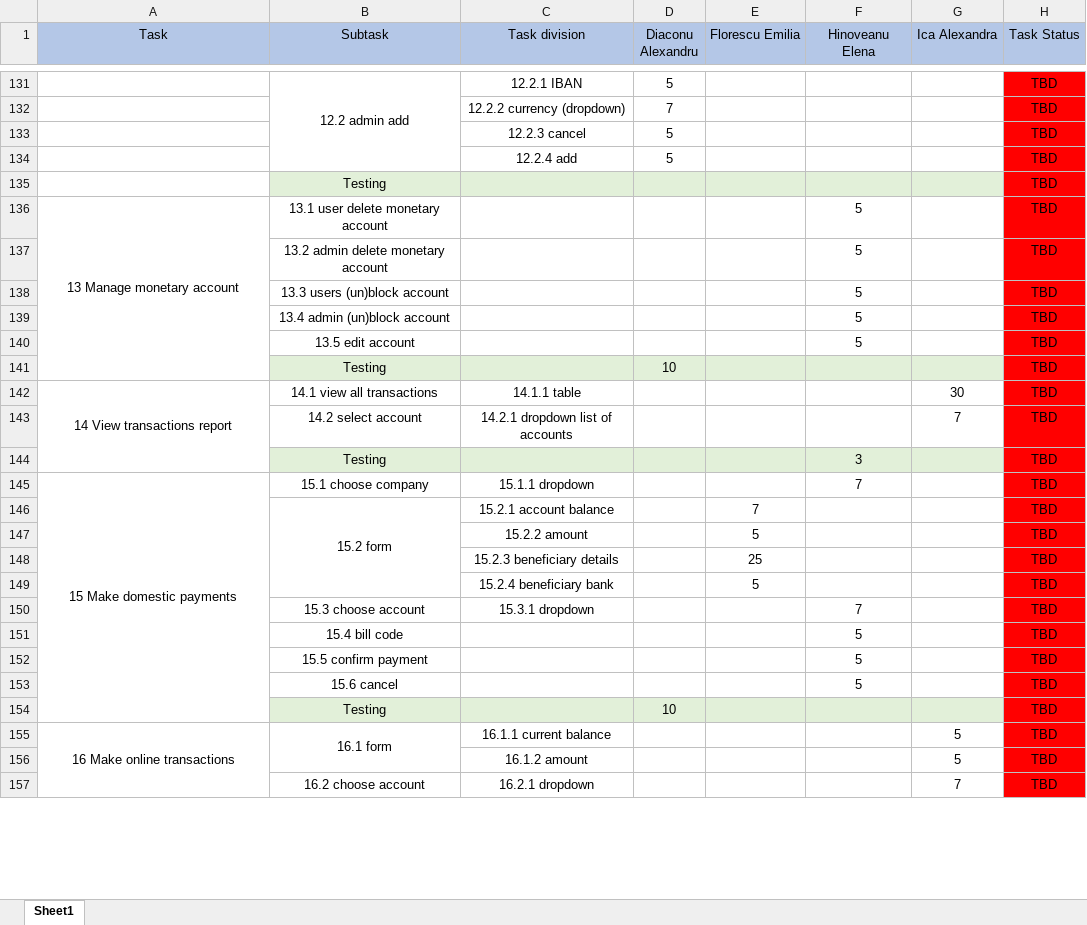
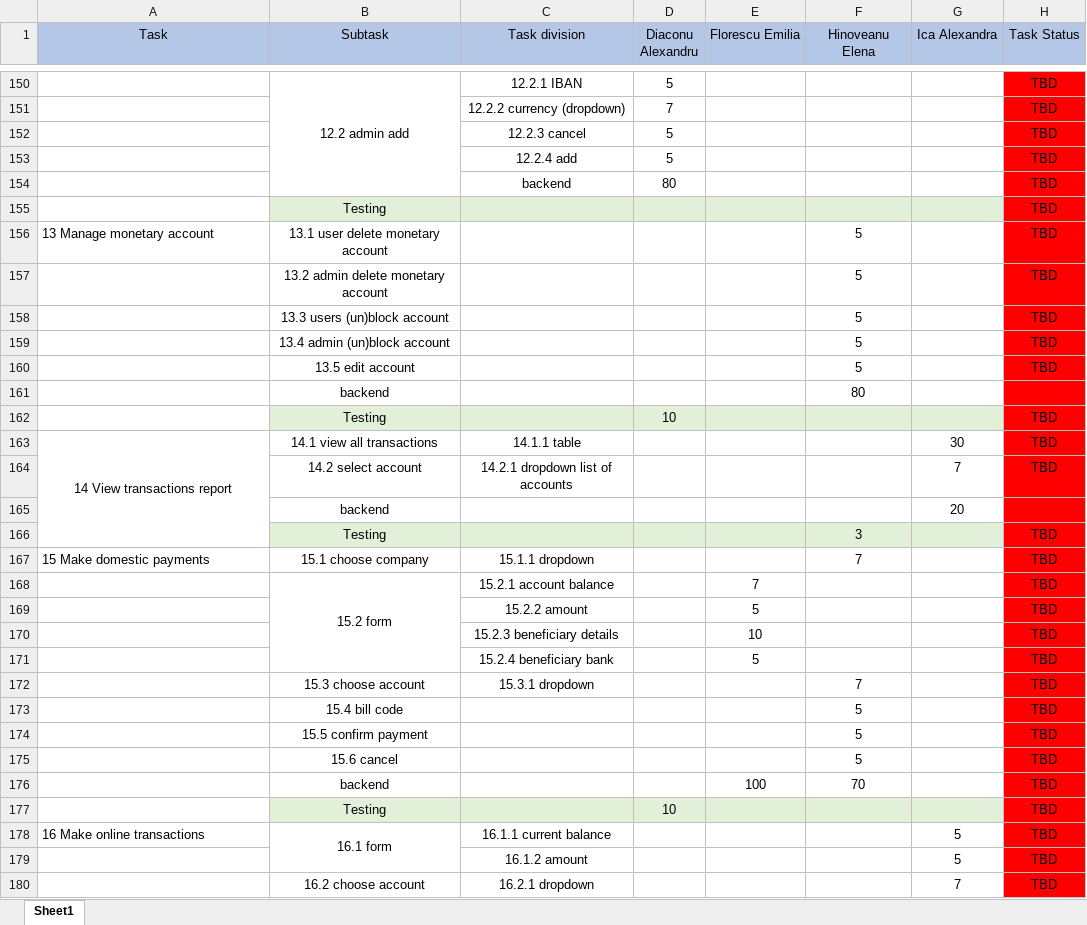
Before and after one commit to ica-alexandra/Bank-Account-Management-Application, an Excel workbook: wbs.xlsx, sheet Sheet1, drawn as a sheet; only a part is shown, gaps mark what is left out; values as stored, in another font and other column widths than the file's, no borders; removed rows and columns are numbered as before the commit, all else as after; the diff covers the shown part only; the diff names each change by its address in the sheet, - before the commit and + after, or states it on an @@ line.

Commit message:
backend timing

```diff
--- a/wbs.xlsx (sheet Sheet1)
+++ b/wbs.xlsx (sheet Sheet1)
+row 154:  |  | backend | 80 |  |  |  | TBD
-A156 alignment: center
+A156 alignment: left
-A136:A141 merged
+row 161:  | backend |  |  |  | 80
+row 165:  | backend |  |  |  |  | 20
-A167 alignment: center
+A167 alignment: left
-A145:A154 merged
-E170 (Florescu Emilia): 25
+E170 (Florescu Emilia): 10
+row 176:  | backend |  |  | 100 | 70 |  | TBD
-A178 alignment: center
+A178 alignment: left
-A155:A163 merged
```
Also changed, not shown: 22 added rows, 2 removed rows, 8 edited cells, cell formats and merged cells elsewhere in this sheet.
